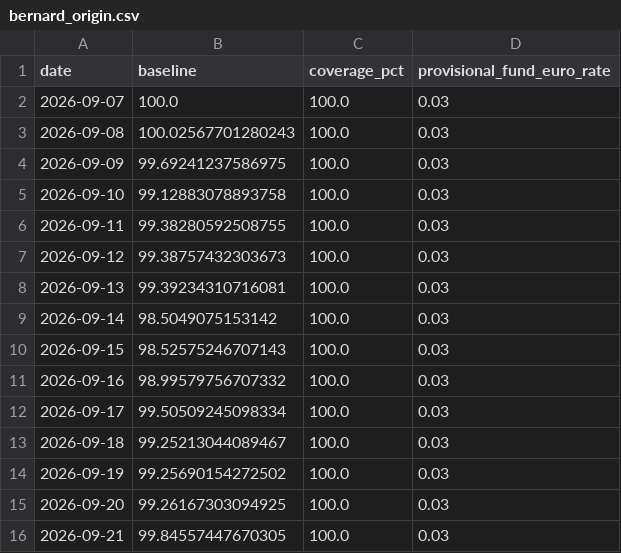
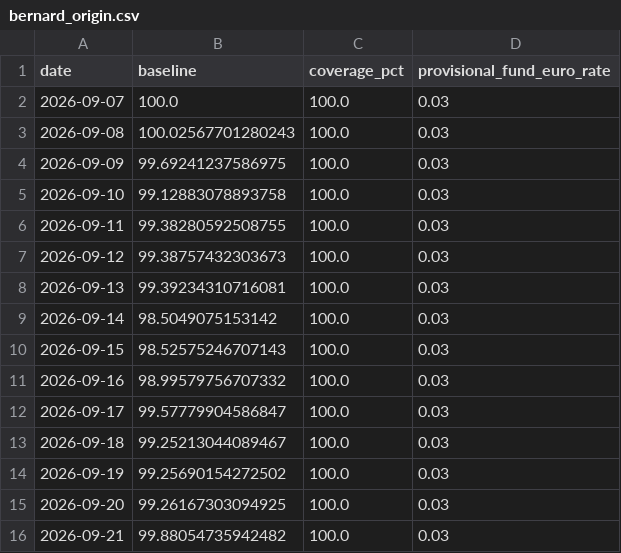
Before and after one commit to OPCooaching/assurance-vie-data, a CSV file: data/benchmarks/bernard_origin.csv, drawn as a sheet.

```diff
--- a/data/benchmarks/bernard_origin.csv
+++ b/data/benchmarks/bernard_origin.csv
@@ -11,3 +11,3 @@ date,baseline,coverage_pct,provisional_fund_euro_rate
 2026-09-16,98.99579756707332,100.0,0.03
-2026-09-17,99.50509245098334,100.0,0.03
+2026-09-17,99.57779904586847,100.0,0.03
 2026-09-18,99.25213044089467,100.0,0.03
@@ -15,2 +15,2 @@ date,baseline,coverage_pct,provisional_fund_euro_rate
 2026-09-20,99.26167303094925,100.0,0.03
-2026-09-21,99.84557447670305,100.0,0.03
+2026-09-21,99.88054735942482,100.0,0.03
```
Also changed, not shown: config/symbol_map.csv, data/benchmarks/bernard_current_composition_5y.csv, 10 other files.
